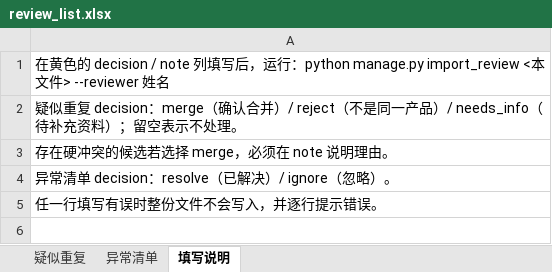
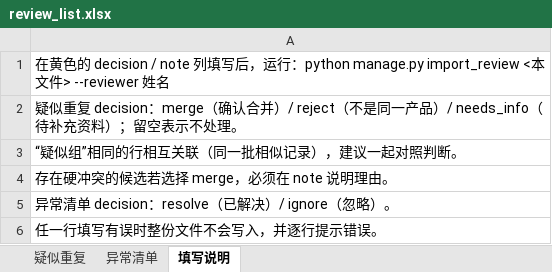
Before and after one commit to YamahaFG1984/vehicle-parts, an Excel workbook: docs/samples/review_list.xlsx, sheet 填写说明, drawn as a sheet; values as stored, in another font and other column widths than the file's, no borders; the diff names each change by its address in the sheet, - before the commit and + after, or states it on an @@ line.

```diff
--- a/docs/samples/review_list.xlsx (sheet 填写说明)
+++ b/docs/samples/review_list.xlsx (sheet 填写说明)
+row 3: “疑似组”相同的行相互关联（同一批相似记录），建议一起对照判断。
```
Also changed, not shown: sheet 疑似重复, sheet 异常清单, docs/samples/import_report.xlsx, docs/samples/master_data.xlsx, 5 other files.
